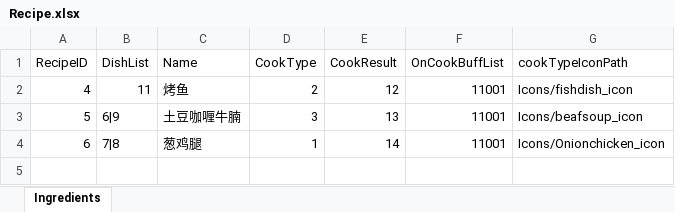
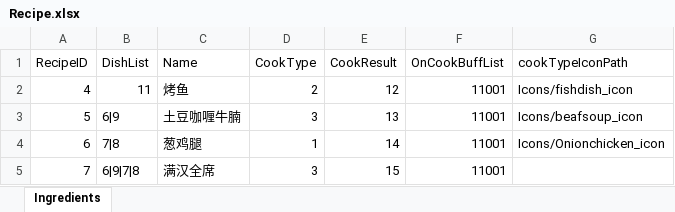
Before and after one commit to WXC-HUB/Project3D, an Excel workbook: Assets/Configs/Recipe.xlsx, sheet Ingredients, drawn as a sheet; values as stored, in another font and other column widths than the file's, no borders; the diff names each change by its address in the sheet, - before the commit and + after, or states it on an @@ line.

```diff
--- a/Assets/Configs/Recipe.xlsx (sheet Ingredients)
+++ b/Assets/Configs/Recipe.xlsx (sheet Ingredients)
+row 5: 7 | 6|9|7|8 | 满汉全席 | 3 | 15 | 11001
```
Also changed, not shown: Assets/Configs/Dishs.xlsx, Assets/Configs/GameCharacters.xlsx, 7 other files.
